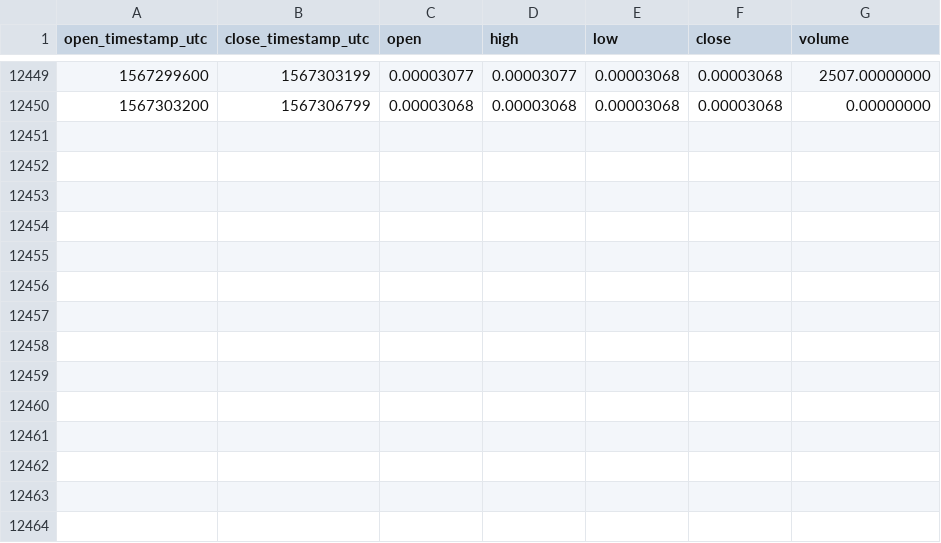
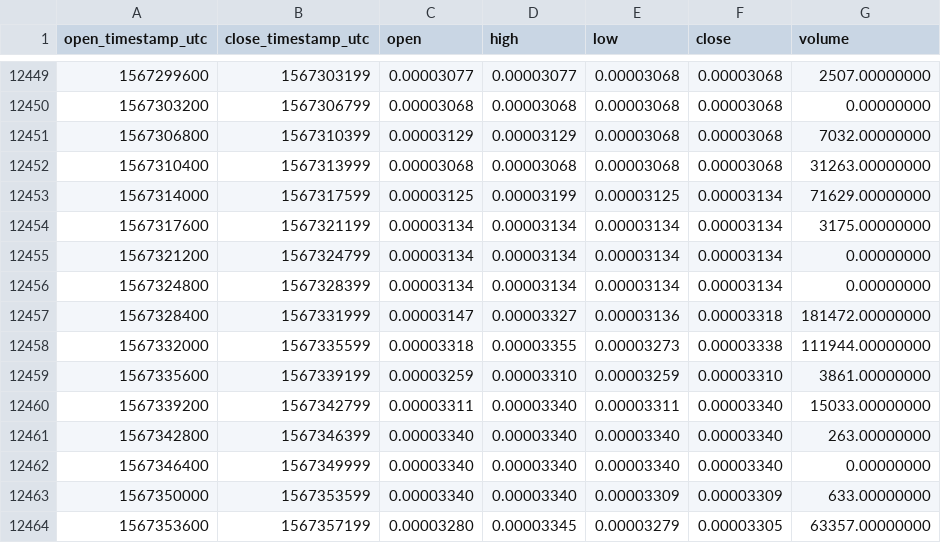
Before and after one commit to cryptobigbro/binance-WPRETH, a CSV file: binance-WPRETH-1h.csv, drawn as a sheet; only a part is shown, gaps mark what is left out; the diff names each change by its address in the sheet, - before the commit and + after, or states it on an @@ line.

Commit message:
Update OHLCV data.

```diff
--- a/binance-WPRETH-1h.csv
+++ b/binance-WPRETH-1h.csv
+row 12451: 1567306800 | 1567310399 | 0.00003129 | 0.00003129 | 0.00003068 | 0.00003068 | 7032.00000000
+row 12452: 1567310400 | 1567313999 | 0.00003068 | 0.00003068 | 0.00003068 | 0.00003068 | 31263.00000000
+row 12453: 1567314000 | 1567317599 | 0.00003125 | 0.00003199 | 0.00003125 | 0.00003134 | 71629.00000000
+row 12454: 1567317600 | 1567321199 | 0.00003134 | 0.00003134 | 0.00003134 | 0.00003134 | 3175.00000000
+row 12455: 1567321200 | 1567324799 | 0.00003134 | 0.00003134 | 0.00003134 | 0.00003134 | 0.00000000
+row 12456: 1567324800 | 1567328399 | 0.00003134 | 0.00003134 | 0.00003134 | 0.00003134 | 0.00000000
+row 12457: 1567328400 | 1567331999 | 0.00003147 | 0.00003327 | 0.00003136 | 0.00003318 | 181472.00000000
+row 12458: 1567332000 | 1567335599 | 0.00003318 | 0.00003355 | 0.00003273 | 0.00003338 | 111944.00000000
+row 12459: 1567335600 | 1567339199 | 0.00003259 | 0.00003310 | 0.00003259 | 0.00003310 | 3861.00000000
+row 12460: 1567339200 | 1567342799 | 0.00003311 | 0.00003340 | 0.00003311 | 0.00003340 | 15033.00000000
+row 12461: 1567342800 | 1567346399 | 0.00003340 | 0.00003340 | 0.00003340 | 0.00003340 | 263.00000000
+row 12462: 1567346400 | 1567349999 | 0.00003340 | 0.00003340 | 0.00003340 | 0.00003340 | 0.00000000
+row 12463: 1567350000 | 1567353599 | 0.00003340 | 0.00003340 | 0.00003309 | 0.00003309 | 633.00000000
+row 12464: 1567353600 | 1567357199 | 0.00003280 | 0.00003345 | 0.00003279 | 0.00003305 | 63357.00000000
```
